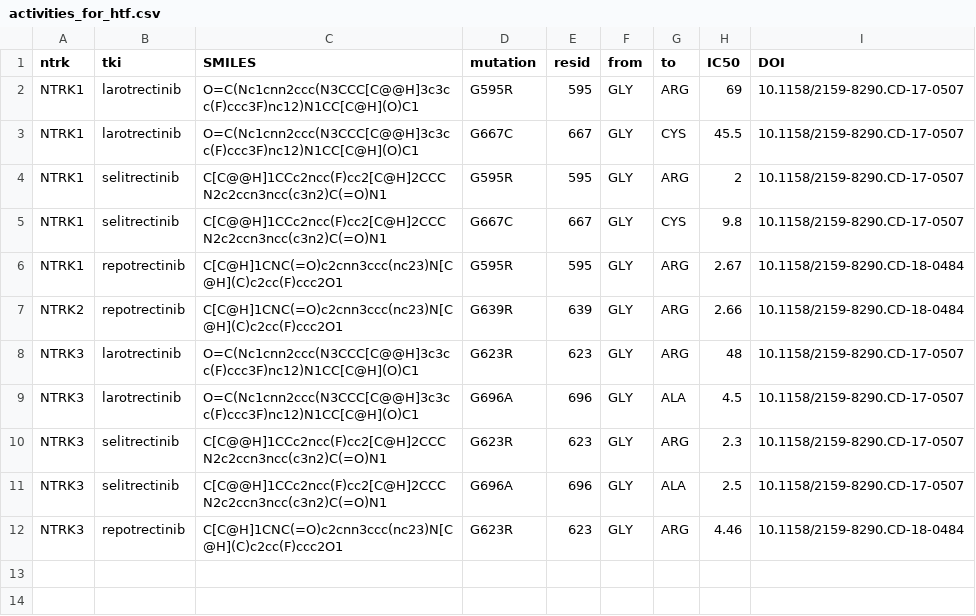
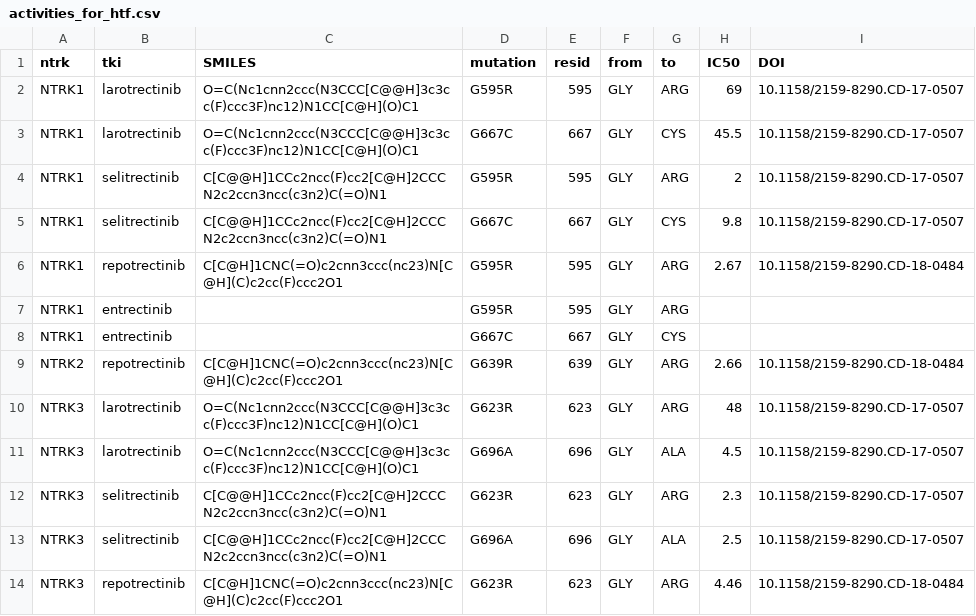
Before and after one commit to openkinome/study-ntrk-resistance, a CSV file: data/activities_for_htf.csv, drawn as a sheet.

Commit message:
update CSV with NTRK1 entrectinib

```diff
--- a/data/activities_for_htf.csv
+++ b/data/activities_for_htf.csv
@@ -6,2 +6,4 @@ NTRK1,selitrectinib,C[C@@H]1CCc2ncc(F)cc2[C@H]2CCCN2c2ccn3ncc(c3n2)C(=O)N1,G667C
 NTRK1,repotrectinib,C[C@H]1CNC(=O)c2cnn3ccc(nc23)N[C@H](C)c2cc(F)ccc2O1,G595R,595,GLY,ARG,2.67,10.1158/2159-8290.CD-18-0484
+NTRK1,entrectinib,,G595R,595,GLY,ARG,,
+NTRK1,entrectinib,,G667C,667,GLY,CYS,,
 NTRK2,repotrectinib,C[C@H]1CNC(=O)c2cnn3ccc(nc23)N[C@H](C)c2cc(F)ccc2O1,G639R,639,GLY,ARG,2.66,10.1158/2159-8290.CD-18-0484
```
